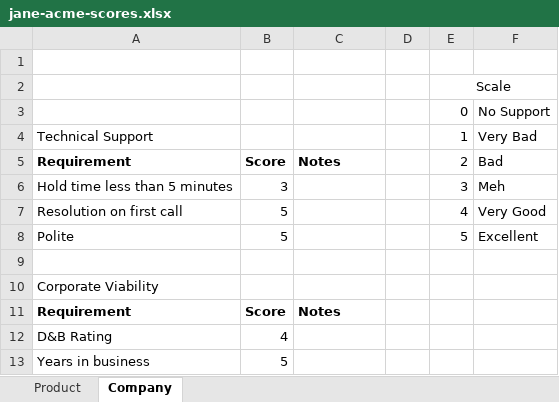
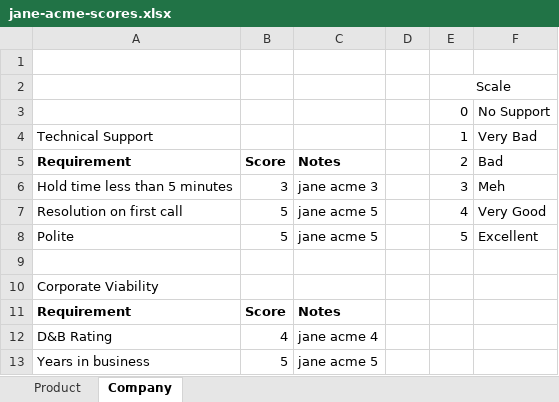
Before and after one commit to ctarrington/try-python, an Excel workbook: scores-from-excel/jane-acme-scores.xlsx, sheet Company, drawn as a sheet; values as stored, in another font and other column widths than the file's, no borders; charts and pictures not drawn; the diff names each change by its address in the sheet, - before the commit and + after, or states it on an @@ line.

```diff
--- a/scores-from-excel/jane-acme-scores.xlsx (sheet Company)
+++ b/scores-from-excel/jane-acme-scores.xlsx (sheet Company)
-C6: (empty)
+C6: jane acme 3
-C7:C8: (empty)
+C7:C8: jane acme 5
-C12: (empty)
+C12: jane acme 4
-C13: (empty)
+C13: jane acme 5
```
Also changed, not shown: sheet Product, charts or pictures, scores-from-excel/jane-romco-scores.xlsx, scores-from-excel/john-acme-scores.xlsx, 4 other files.
